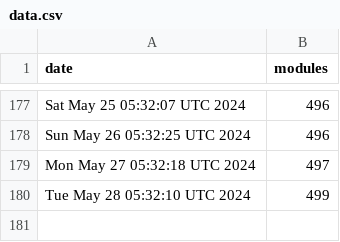
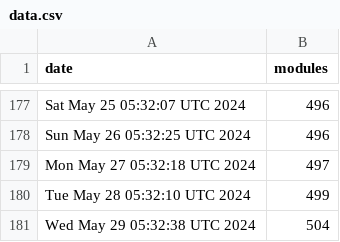
Before and after one commit to jpadams/daggerverse-stats, a CSV file: data.csv, drawn as a sheet; only a part is shown, gaps mark what is left out; the diff names each change by its address in the sheet, - before the commit and + after, or states it on an @@ line.

```diff
--- a/data.csv
+++ b/data.csv
+row 181: Wed May 29 05:32:38 UTC 2024 | 504
```
Also changed, not shown: 1 other file.
